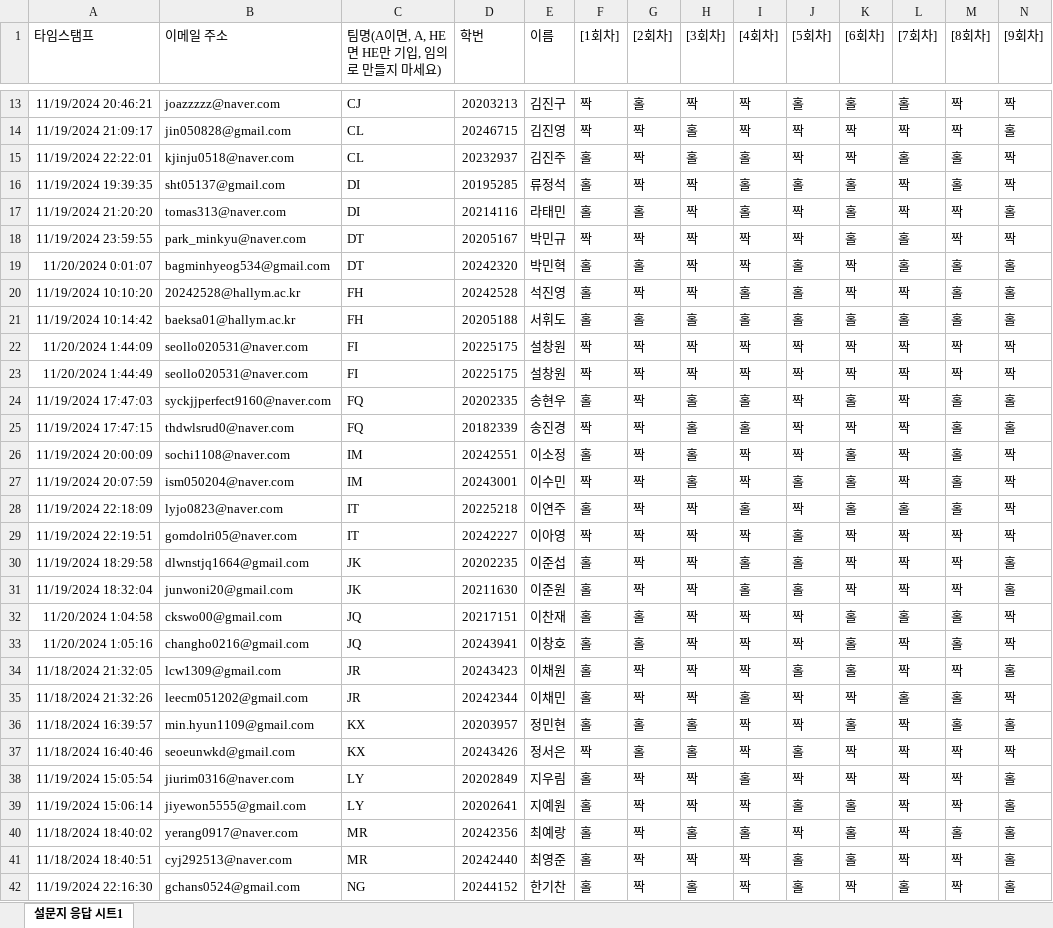
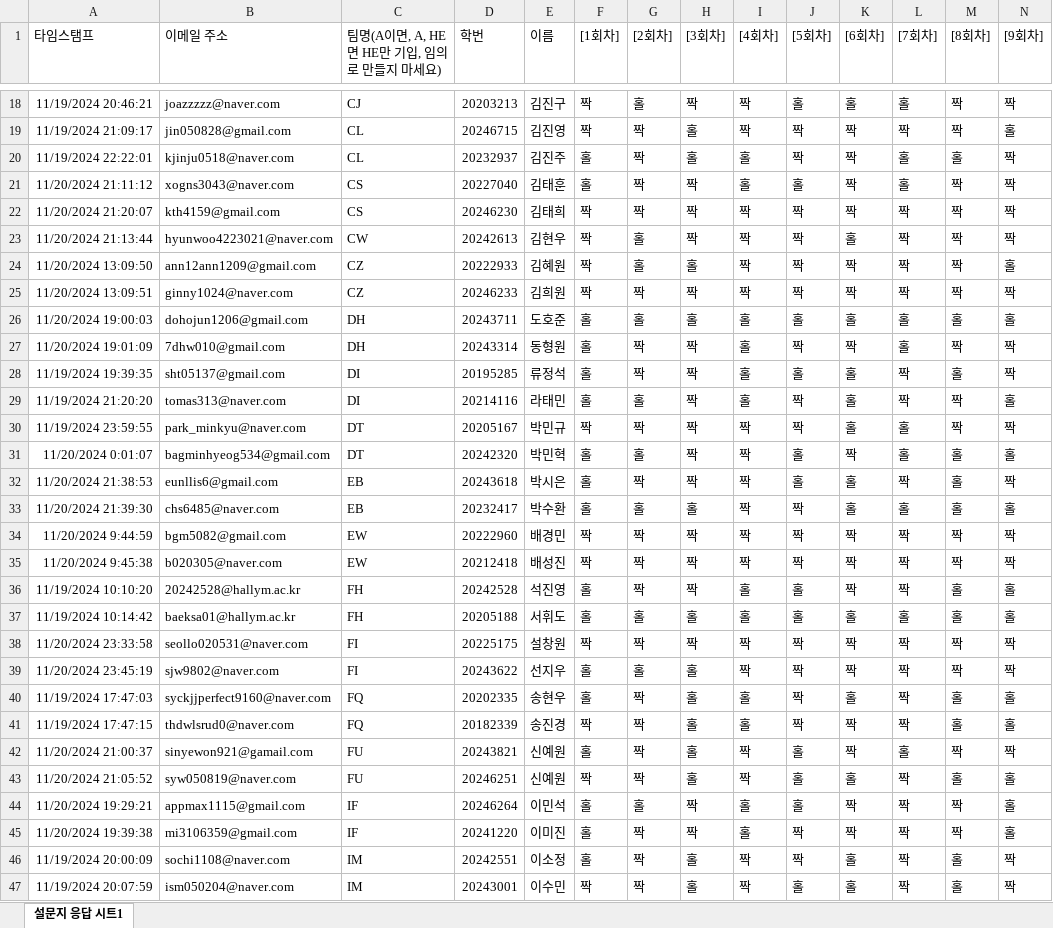
Before and after one commit to kwlee58/class202501, an Excel workbook: R/data/MW241118.xlsx, sheet 설문지 응답 시트1, drawn as a sheet; only a part is shown, gaps mark what is left out; the shorter side is filled out with more unchanged rows; values as stored, in another font and other column widths than the file's, no borders; table styles not drawn; addresses are those after the commit; rows hold the shown columns only; the diff covers the shown part only; the diff names each change by its address in the sheet, - before the commit and + after, or states it on an @@ line.

```diff
--- a/R/data/MW241118.xlsx (sheet 설문지 응답 시트1)
+++ b/R/data/MW241118.xlsx (sheet 설문지 응답 시트1)
+row 21: 11/20/2024 21:11:12 | xogns3043@naver.com | CS | 20227040 | 김태훈 | 홀 | 짝 | 짝 | 홀 | 홀 | 짝 | 홀 | 짝 | 짝
+row 22: 11/20/2024 21:20:07 | kth4159@gmail.com | CS | 20246230 | 김태희 | 짝 | 짝 | 짝 | 짝 | 짝 | 짝 | 짝 | 짝 | 짝
+row 23: 11/20/2024 21:13:44 | hyunwoo4223021@naver.com | CW | 20242613 | 김현우 | 짝 | 홀 | 짝 | 짝 | 짝 | 홀 | 짝 | 짝 | 짝
+row 24: 11/20/2024 13:09:50 | ann12ann1209@gmail.com | CZ | 20222933 | 김혜원 | 짝 | 홀 | 홀 | 짝 | 짝 | 짝 | 짝 | 짝 | 홀
+row 25: 11/20/2024 13:09:51 | ginny1024@naver.com | CZ | 20246233 | 김희원 | 짝 | 짝 | 짝 | 짝 | 짝 | 짝 | 짝 | 짝 | 짝
+row 26: 11/20/2024 19:00:03 | dohojun1206@gmail.com | DH | 20243711 | 도호준 | 홀 | 홀 | 홀 | 홀 | 홀 | 홀 | 홀 | 홀 | 홀
+row 27: 11/20/2024 19:01:09 | 7dhw010@gmail.com | DH | 20243314 | 동형원 | 홀 | 짝 | 짝 | 홀 | 짝 | 짝 | 홀 | 짝 | 짝
+row 32: 11/20/2024 21:38:53 | eunllis6@gmail.com | EB | 20243618 | 박시은 | 홀 | 짝 | 짝 | 짝 | 홀 | 홀 | 짝 | 홀 | 짝
+row 33: 11/20/2024 21:39:30 | chs6485@naver.com | EB | 20232417 | 박수환 | 홀 | 홀 | 홀 | 짝 | 짝 | 홀 | 홀 | 홀 | 홀
+row 34: 11/20/2024 9:44:59 | bgm5082@gmail.com | EW | 20222960 | 배경민 | 짝 | 짝 | 짝 | 짝 | 짝 | 짝 | 짝 | 짝 | 짝
+row 35: 11/20/2024 9:45:38 | b020305@naver.com | EW | 20212418 | 배성진 | 짝 | 짝 | 짝 | 짝 | 짝 | 짝 | 짝 | 짝 | 짝
-A38 (타임스탬프): 11/20/2024 1:44:09
+A38 (타임스탬프): 11/20/2024 23:33:58
-A39 (타임스탬프): 11/20/2024 1:44:49
+A39 (타임스탬프): 11/20/2024 23:45:19
-B39 (이메일 주소): seollo020531@naver.com
+B39 (이메일 주소): sjw9802@naver.com
-D39 (학번): 20225175
+D39 (학번): 20243622
-E39 (이름): 설창원
+E39 (이름): 선지우
-F39 ([1회차]): 짝
+F39 ([1회차]): 홀
-G39 ([2회차]): 짝
+G39 ([2회차]): 홀
-H39 ([3회차]): 짝
+H39 ([3회차]): 홀
+row 42: 11/20/2024 21:00:37 | sinyewon921@gamail.com | FU | 20243821 | 신예원 | 홀 | 짝 | 홀 | 짝 | 홀 | 짝 | 홀 | 짝 | 짝
+row 43: 11/20/2024 21:05:52 | syw050819@naver.com | FU | 20246251 | 신예원 | 짝 | 짝 | 홀 | 짝 | 홀 | 홀 | 짝 | 홀 | 홀
+row 44: 11/20/2024 19:29:21 | appmax1115@gmail.com | IF | 20246264 | 이민석 | 홀 | 홀 | 짝 | 홀 | 홀 | 짝 | 짝 | 짝 | 홀
+row 45: 11/20/2024 19:39:38 | mi3106359@gmail.com | IF | 20241220 | 이미진 | 홀 | 짝 | 짝 | 홀 | 짝 | 짝 | 짝 | 짝 | 홀
```
Also changed, not shown: 22 added rows and 5 edited cells elsewhere in this sheet, R/data/MI241111.xlsx, R/data/MI241111_tmp.xlsx, 27 other files.
